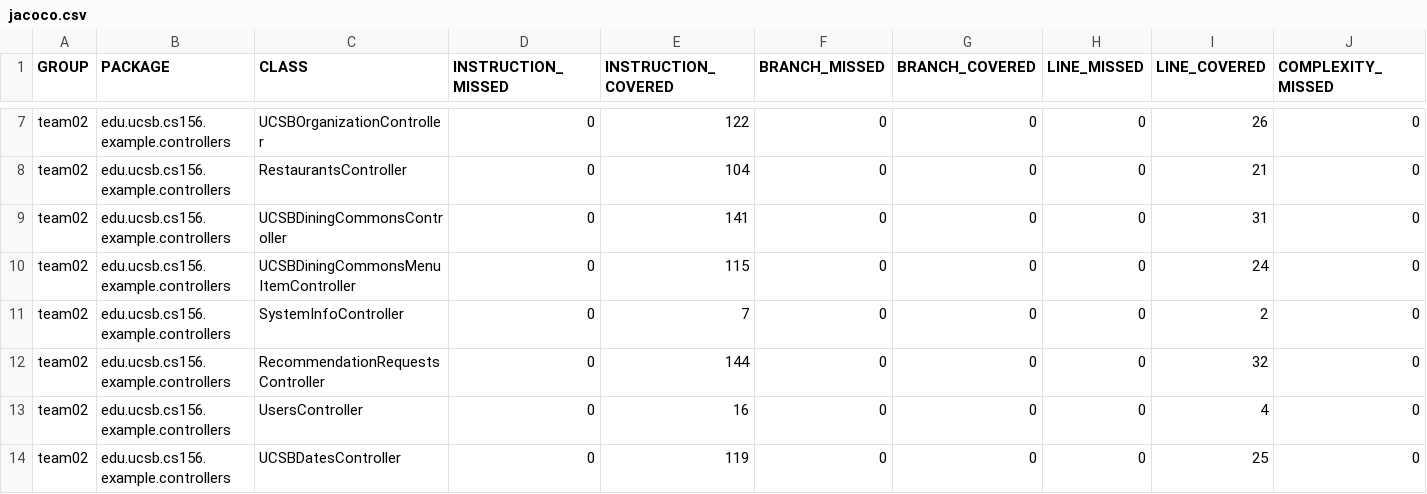
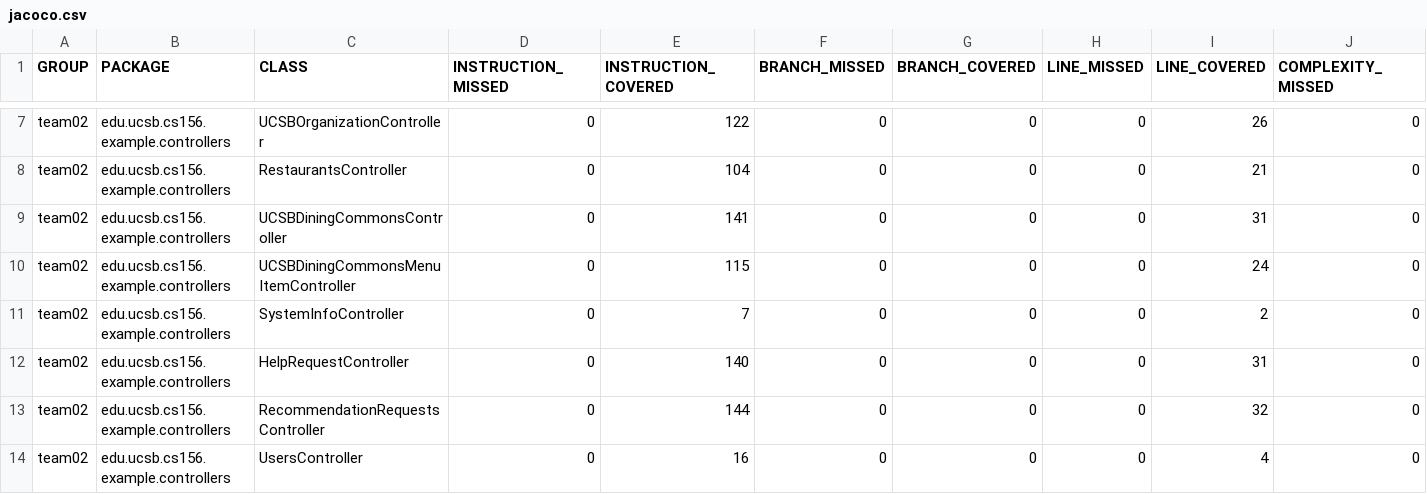
Before and after one commit to ucsb-cs156-f24/team02-f24-00, a CSV file: prs/75/jacoco/jacoco.csv, drawn as a sheet; only a part is shown, gaps mark what is left out; the shorter side is filled out with more unchanged rows; rows hold the shown columns only; the diff names each change by its address in the sheet, - before the commit and + after, or states it on an @@ line.

Commit message:
Deploying to gh-pages from @ ucsb-cs156-f24/team02-f24-00@821dec1ff21cf30453b9ef9e4a7caee9ed03b4d7 🚀

```diff
--- a/prs/75/jacoco/jacoco.csv
+++ b/prs/75/jacoco/jacoco.csv
+row 12: team02 | edu.ucsb.cs156.example.controllers | HelpRequestController | 0 | 140 | 0 | 0 | 0 | 31 | 0
```
Also changed, not shown: 7 other files.
